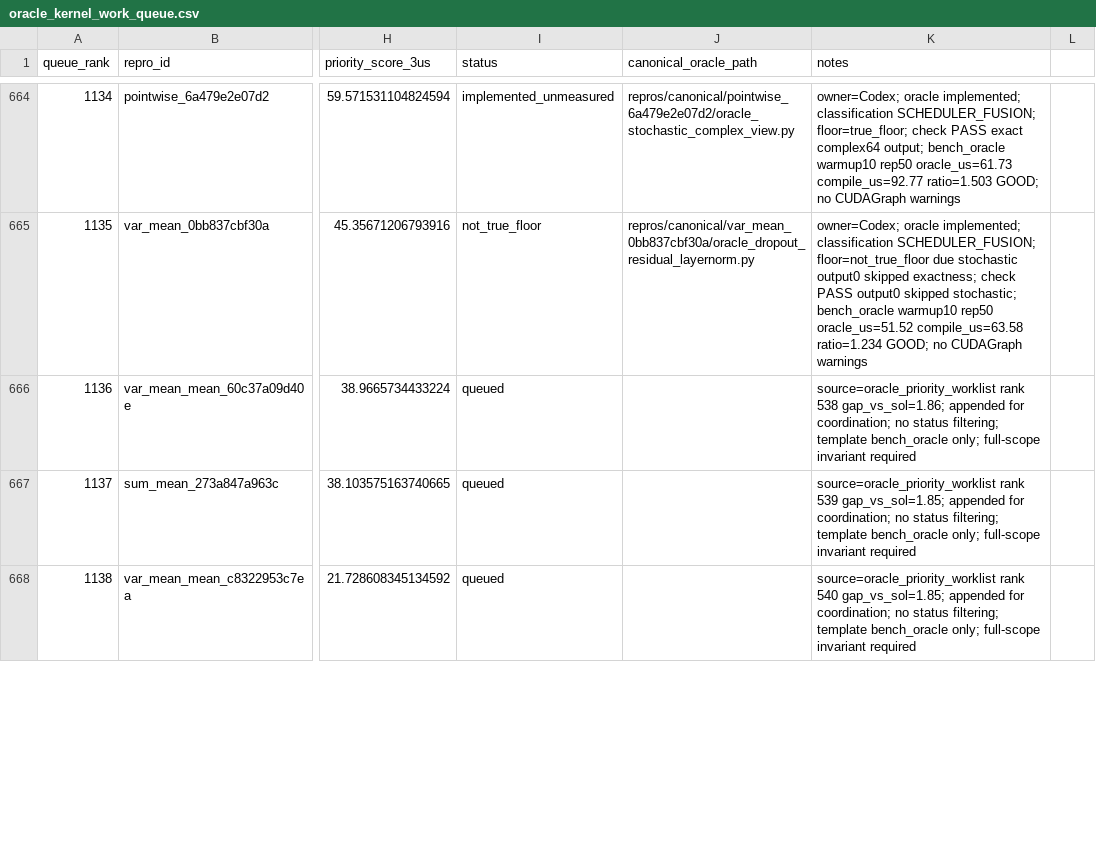
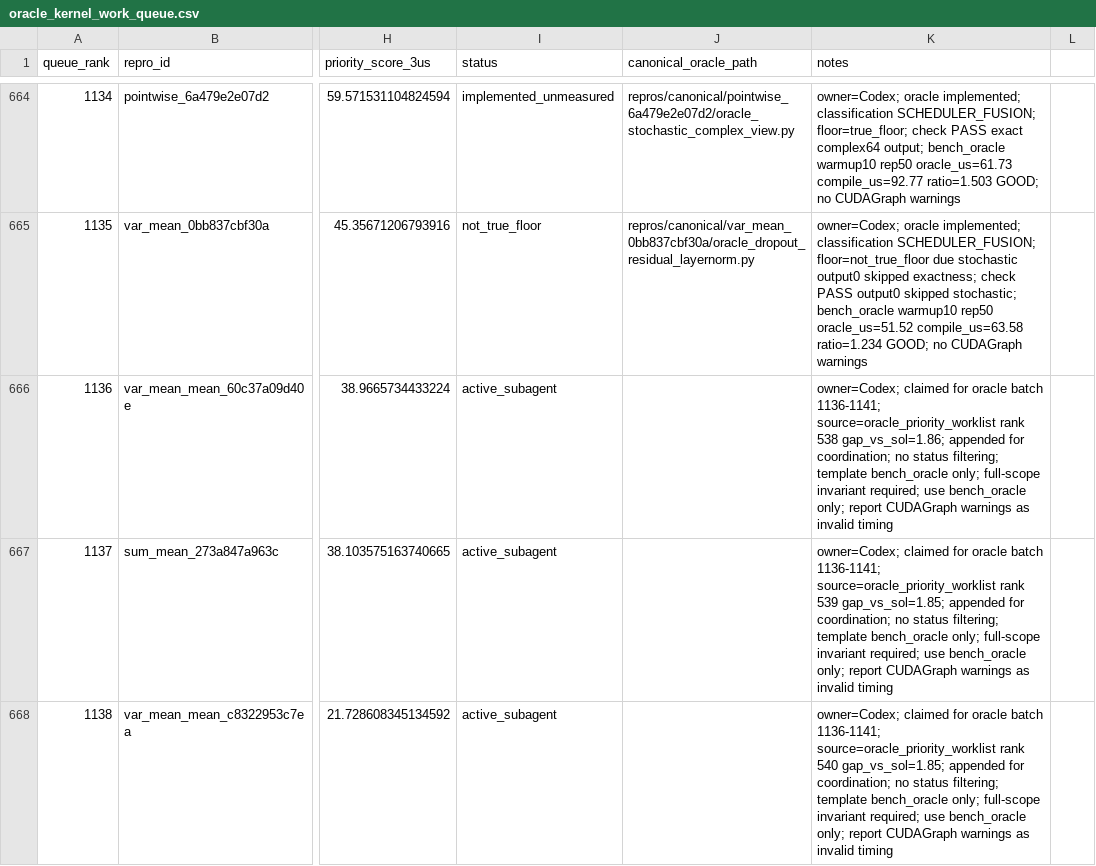
Before and after one commit to eellison/better-benchmark, a CSV file: investigation_results/oracle_kernel_work_queue.csv, drawn as a sheet; only a part is shown, gaps mark what is left out; the diff covers the shown part only; the diff names each change by its address in the sheet, - before the commit and + after, or states it on an @@ line.

Commit message:
Claim oracle batch 1136-1141

```diff
--- a/investigation_results/oracle_kernel_work_queue.csv
+++ b/investigation_results/oracle_kernel_work_queue.csv
-I666:I668 (status): queued
+I666:I668 (status): active_subagent
-K666 (notes): source=oracle_priority_worklist rank 538 gap_vs_sol=1.86; appended for coordination; no status filtering; template bench_oracle only; full-scope invariant required
+K666 (notes): owner=Codex; claimed for oracle batch 1136-1141; source=oracle_priority_worklist rank 538 gap_vs_sol=1.86; appended for coordination; no status filtering; template bench_oracle only; full-scope invariant required; use bench_oracle only; report CUDAGraph warnings as invalid timing
-K667 (notes): source=oracle_priority_worklist rank 539 gap_vs_sol=1.85; appended for coordination; no status filtering; template bench_oracle only; full-scope invariant required
+K667 (notes): owner=Codex; claimed for oracle batch 1136-1141; source=oracle_priority_worklist rank 539 gap_vs_sol=1.85; appended for coordination; no status filtering; template bench_oracle only; full-scope invariant required; use bench_oracle only; report CUDAGraph warnings as invalid timing
-K668 (notes): source=oracle_priority_worklist rank 540 gap_vs_sol=1.85; appended for coordination; no status filtering; template bench_oracle only; full-scope invariant required
+K668 (notes): owner=Codex; claimed for oracle batch 1136-1141; source=oracle_priority_worklist rank 540 gap_vs_sol=1.85; appended for coordination; no status filtering; template bench_oracle only; full-scope invariant required; use bench_oracle only; report CUDAGraph warnings as invalid timing
```
Also changed, not shown: 6 edited cells elsewhere in this file.
